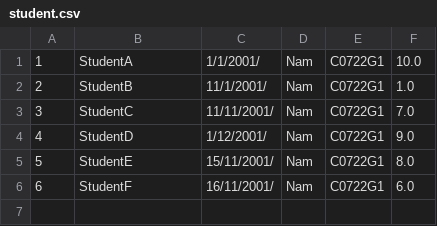
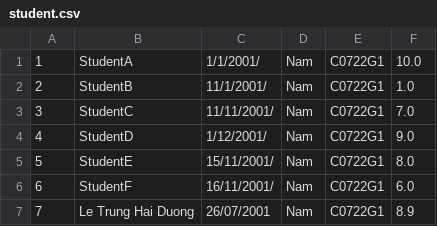
Before and after one commit to letrunghaiduong/c0722g1-LeTrungHaiDuong, a CSV file: mudule2/out/production/mudule2/MVC/data/student.csv, drawn as a sheet.

```diff
--- a/mudule2/out/production/mudule2/MVC/data/student.csv
+++ b/mudule2/out/production/mudule2/MVC/data/student.csv
@@ -6 +6,2 @@
 6, StudentF, 16/11/2001/, Nam, C0722G1,6.0
+7,Le Trung Hai Duong,26/07/2001,Nam,C0722G1,8.9
```
Also changed, not shown: mudule2/src/MVC/data/student.csv, 51 other files.
